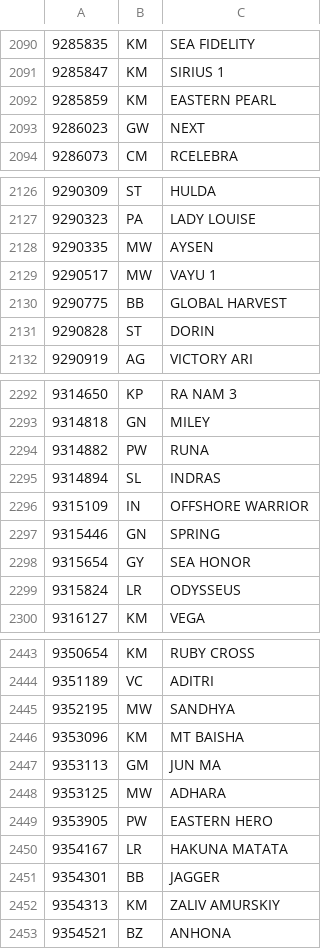
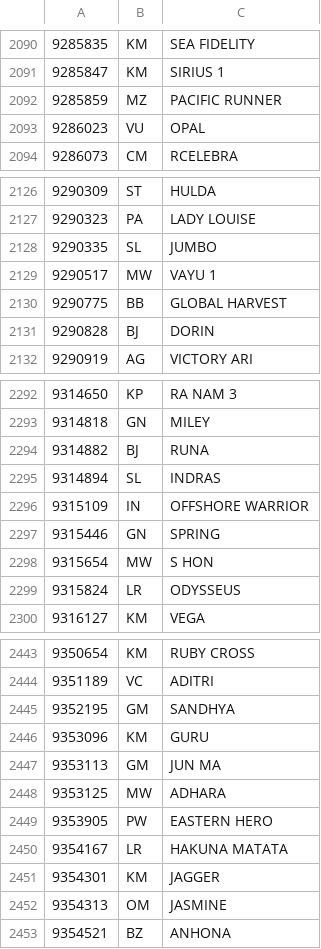
Before and after one commit to christianpanton/those.sketchy.boats, a TSV file: src/metadata.tsv, drawn as a sheet; only a part is shown, gaps mark what is left out; the diff covers the shown part only.

```diff
--- a/src/metadata.tsv
+++ b/src/metadata.tsv
@@ -2091,4 +2091,4 @@
 9285847	KM	SIRIUS 1
-9285859	KM	EASTERN PEARL
-9286023	GW	NEXT
+9285859	MZ	PACIFIC RUNNER
+9286023	VU	OPAL
 9286073	CM	RCELEBRA
@@ -2127,6 +2127,6 @@
 9290323	PA	LADY LOUISE
-9290335	MW	AYSEN
+9290335	SL	JUMBO
 9290517	MW	VAYU 1
 9290775	BB	GLOBAL HARVEST
-9290828	ST	DORIN
+9290828	BJ	DORIN
 9290919	AG	VICTORY ARI
@@ -2293,3 +2293,3 @@
 9314818	GN	MILEY
-9314882	PW	RUNA
+9314882	BJ	RUNA
 9314894	SL	INDRAS
@@ -2297,3 +2297,3 @@
 9315446	GN	SPRING
-9315654	GY	SEA HONOR
+9315654	MW	S HON
 9315824	LR	ODYSSEUS
@@ -2444,4 +2444,4 @@
 9351189	VC	ADITRI
-9352195	MW	SANDHYA
-9353096	KM	MT BAISHA
+9352195	GM	SANDHYA
+9353096	KM	GURU
 9353113	GM	JUN MA
@@ -2450,4 +2450,4 @@
 9354167	LR	HAKUNA MATATA
-9354301	BB	JAGGER
-9354313	KM	ZALIV AMURSKIY
+9354301	KM	JAGGER
+9354313	OM	JASMINE
 9354521	BZ	ANHONA
```
Also changed, not shown: 63 edited cells elsewhere in this file, 5 other files.
